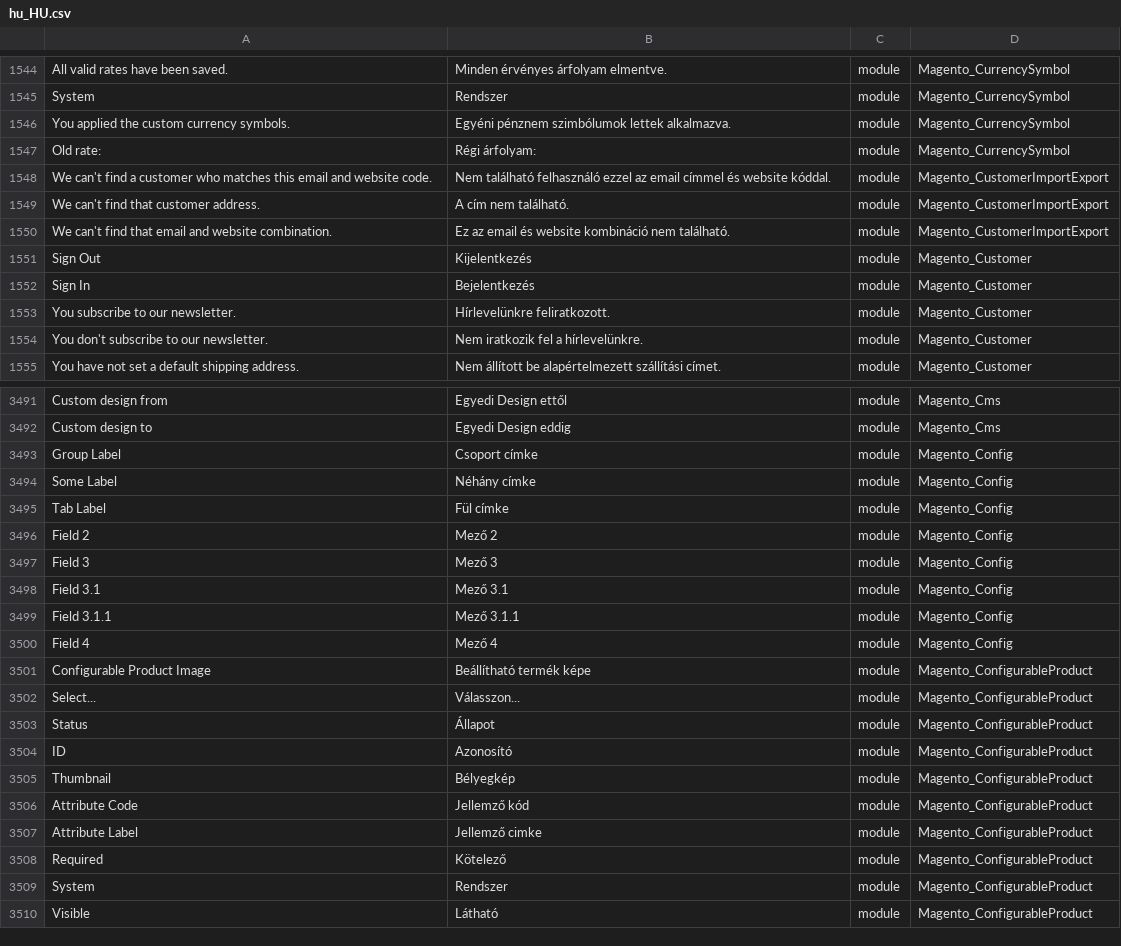
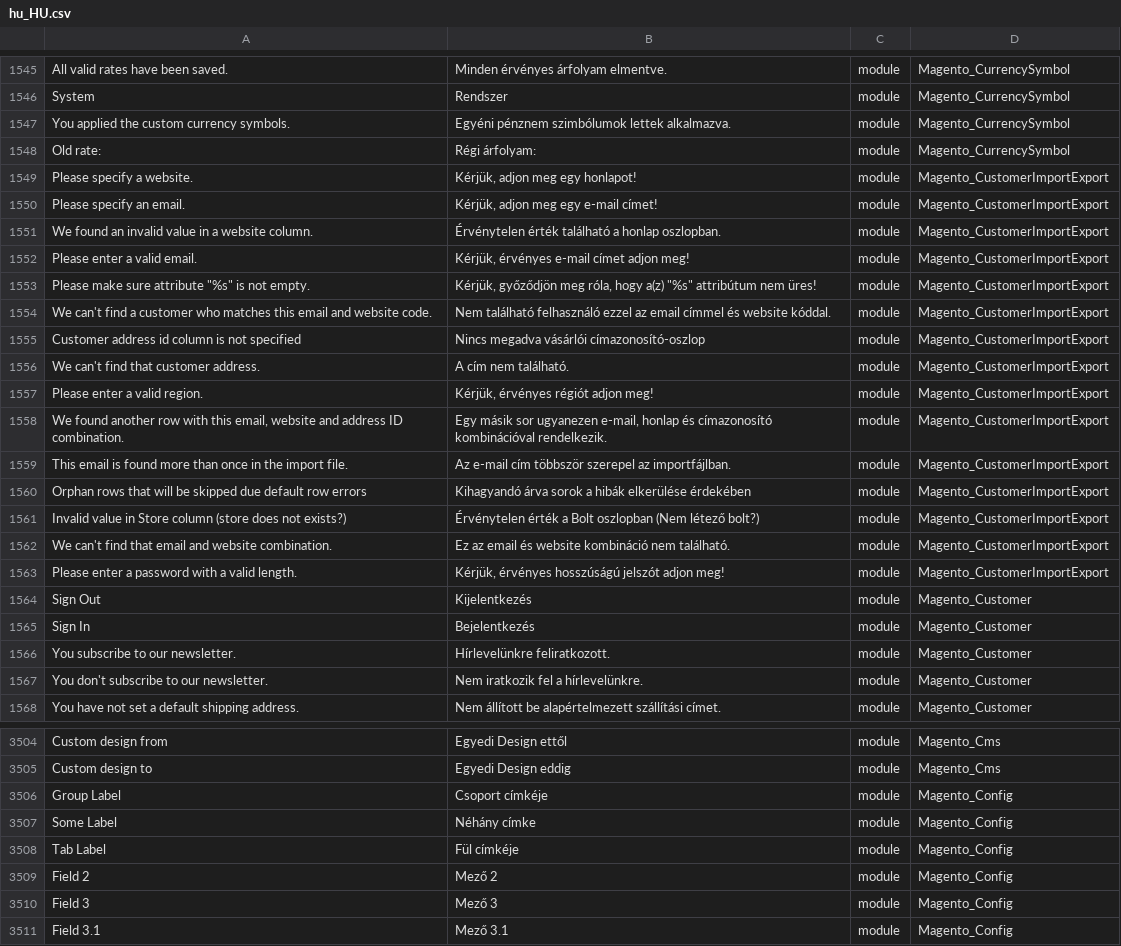
Before and after one commit to Magento2Translations/language_hu_hu, a CSV file: hu_HU.csv, drawn as a sheet; only a part is shown, gaps mark what is left out; the shorter side is filled out with more unchanged rows; addresses are those after the commit; the diff covers the shown part only; the diff names each change by its address in the sheet, - before the commit and + after, or states it on an @@ line.

```diff
--- a/hu_HU.csv
+++ b/hu_HU.csv
+row 1549: Please specify a website. | Kérjük, adjon meg egy honlapot! | module | Magento_CustomerImportExport
+row 1550: Please specify an email. | Kérjük, adjon meg egy e-mail címet! | module | Magento_CustomerImportExport
+row 1551: We found an invalid value in a website column. | Érvénytelen érték található a honlap oszlopban. | module | Magento_CustomerImportExport
+row 1552: Please enter a valid email. | Kérjük, érvényes e-mail címet adjon meg! | module | Magento_CustomerImportExport
+row 1553: Please make sure attribute "%s" is not empty. | Kérjük, győződjön meg róla, hogy a(z) "%s" attribútum nem üres! | module | Magento_CustomerImportExport
+row 1555: Customer address id column is not specified | Nincs megadva vásárlói címazonosító-oszlop | module | Magento_CustomerImportExport
+row 1557: Please enter a valid region. | Kérjük, érvényes régiót adjon meg! | module | Magento_CustomerImportExport
+row 1558: We found another row with this email, website and address ID combination. | Egy másik sor ugyanezen e-mail, honlap és címazonosító kombinációval rendelkezik. | module | Magento_CustomerImportExport
+row 1559: This email is found more than once in the import file. | Az e-mail cím többször szerepel az importfájlban. | module | Magento_CustomerImportExport
+row 1560: Orphan rows that will be skipped due default row errors | Kihagyandó árva sorok a hibák elkerülése érdekében | module | Magento_CustomerImportExport
+row 1561: Invalid value in Store column (store does not exists?) | Érvénytelen érték a Bolt oszlopban (Nem létező bolt?) | module | Magento_CustomerImportExport
+row 1563: Please enter a password with a valid length. | Kérjük, érvényes hosszúságú jelszót adjon meg! | module | Magento_CustomerImportExport
-B3506: Csoport címke
+B3506: Csoport címkéje
-B3508: Fül címke
+B3508: Fül címkéje
```
Also changed, not shown: 1 added row and 33 edited cells elsewhere in this file, 1 other file.
